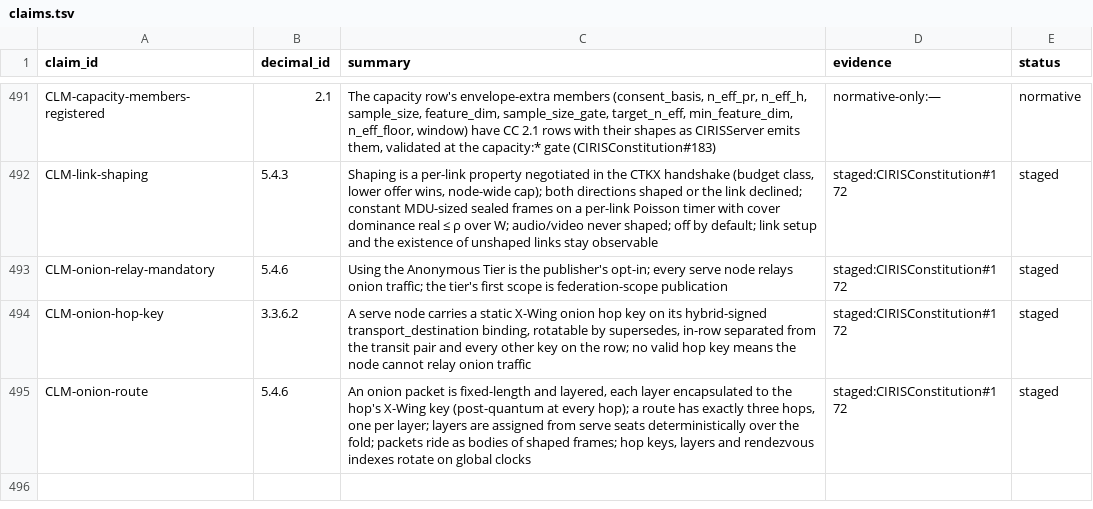
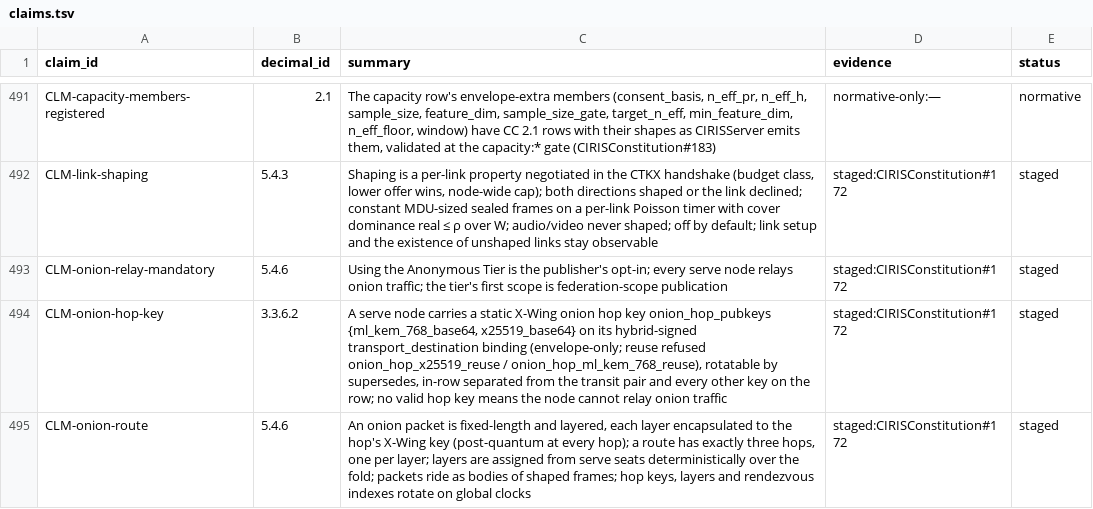
Before and after one commit to CIRISAI/CIRISConstitution, a TSV file: constitution/claims.tsv, drawn as a sheet; only a part is shown, gaps mark what is left out.

```diff
--- a/constitution/claims.tsv
+++ b/constitution/claims.tsv
@@ -493,3 +493,3 @@ CLM-link-shaping	5.4.3	Shaping is a per-link property negotiated in the CTKX han
 CLM-onion-relay-mandatory	5.4.6	Using the Anonymous Tier is the publisher's opt-in; every serve node relays onion traffic; the tier's first scope is federation-scope publication	staged:CIRISConstitution#172	staged
-CLM-onion-hop-key	3.3.6.2	A serve node carries a static X-Wing onion hop key on its hybrid-signed transport_destination binding, rotatable by supersedes, in-row separated from the transit pair and every other key on the row; no valid hop key means the node cannot relay onion traffic	staged:CIRISConstitution#172	staged
+CLM-onion-hop-key	3.3.6.2	A serve node carries a static X-Wing onion hop key onion_hop_pubkeys {ml_kem_768_base64, x25519_base64} on its hybrid-signed transport_destination binding (envelope-only; reuse refused onion_hop_x25519_reuse / onion_hop_ml_kem_768_reuse), rotatable by supersedes, in-row separated from the transit pair and every other key on the row; no valid hop key means the node cannot relay onion traffic	staged:CIRISConstitution#172	staged
 CLM-onion-route	5.4.6	An onion packet is fixed-length and layered, each layer encapsulated to the hop's X-Wing key (post-quantum at every hop); a route has exactly three hops, one per layer; layers are assigned from serve seats deterministically over the fold; packets ride as bodies of shaped frames; hop keys, layers and rendezvous indexes rotate on global clocks	staged:CIRISConstitution#172	staged
```
Also changed, not shown: 1 other file.
